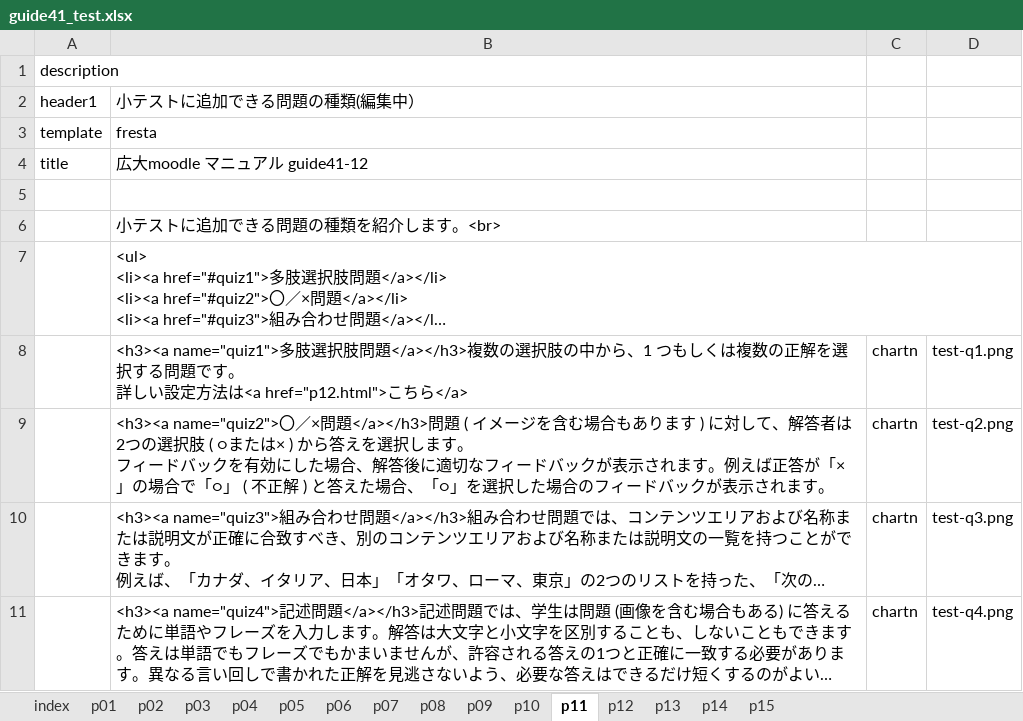
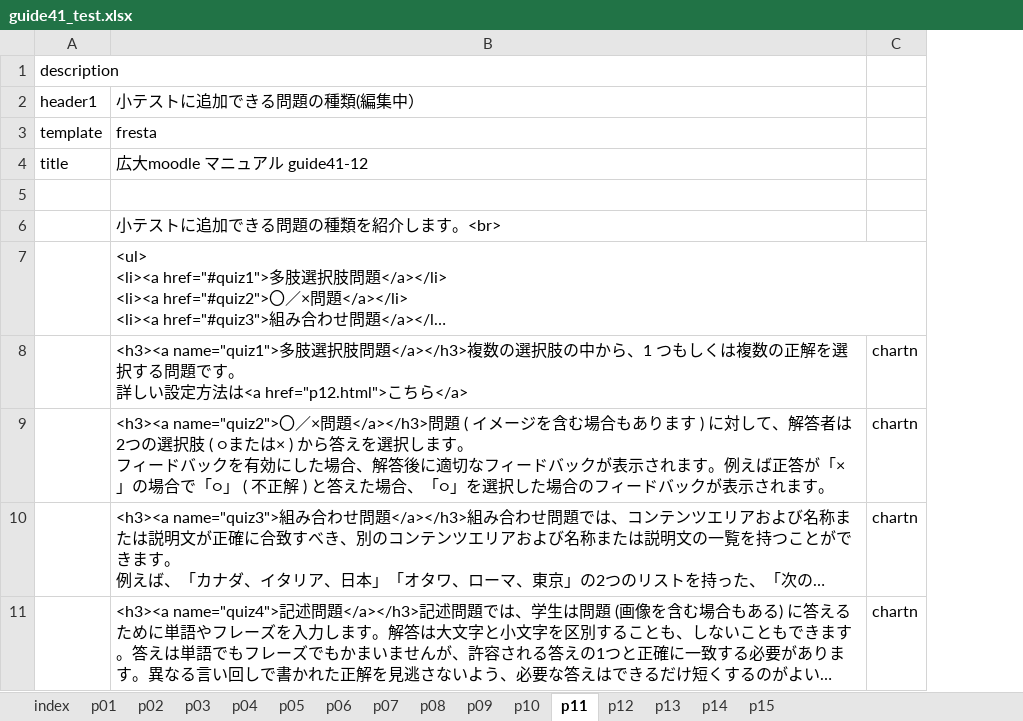
Before and after one commit to imc-lms-adm/support-vle-man, an Excel workbook: guide41_test.xlsx, sheet p11, drawn as a sheet; only a part is shown; long unchanged cells end in …; values as stored, in another font and other column widths than the file's, no borders; the diff names each change by its address in the sheet, - before the commit and + after, or states it on an @@ line.

```diff
--- a/guide41_test.xlsx (sheet p11)
+++ b/guide41_test.xlsx (sheet p11)
-column D, rows 8-11: test-q1.png | test-q2.png | test-q3.png | test-q4.png
```
Also changed, not shown: sheet p12, sheet p06.
